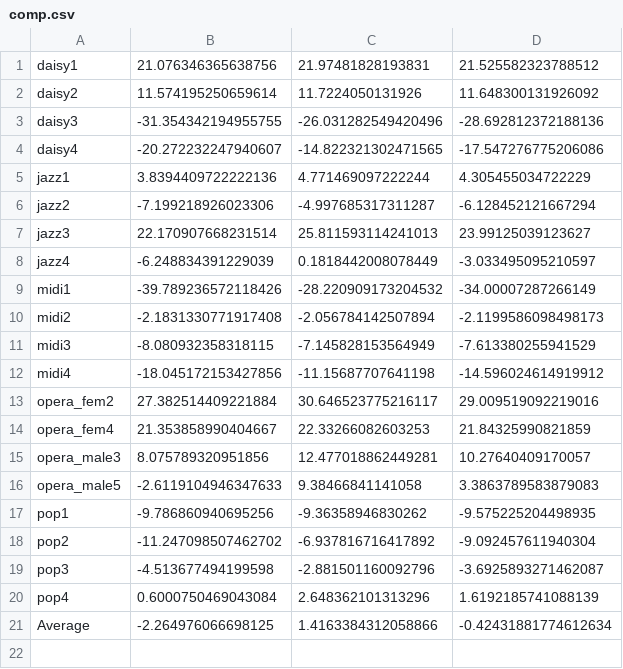
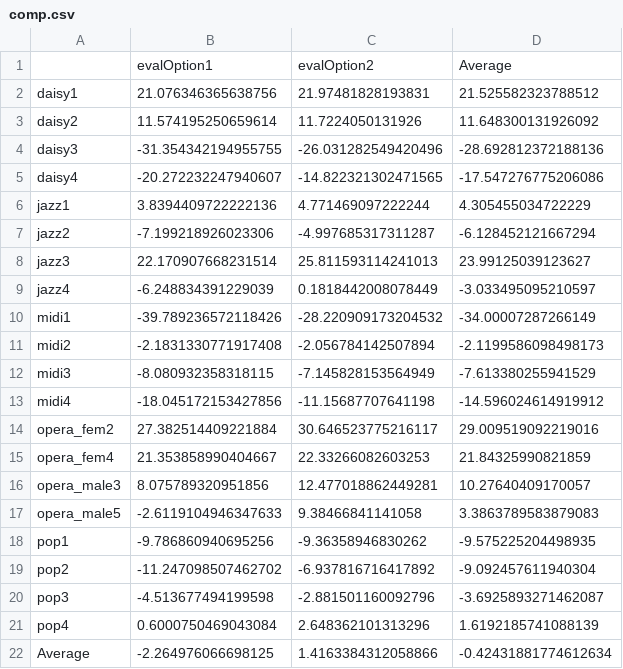
Before and after one commit to MarcSM/predominant-pitch-extraction-in-polyphonic-signals, a CSV file: data/adc2004_full_set/comp.csv, drawn as a sheet.

```diff
--- a/data/adc2004_full_set/comp.csv
+++ b/data/adc2004_full_set/comp.csv
@@ -1 +1,2 @@
+	evalOption1	evalOption2	Average
 daisy1	21.076346365638756	21.97481828193831	21.525582323788512
```
Also changed, not shown: 1 other file.
